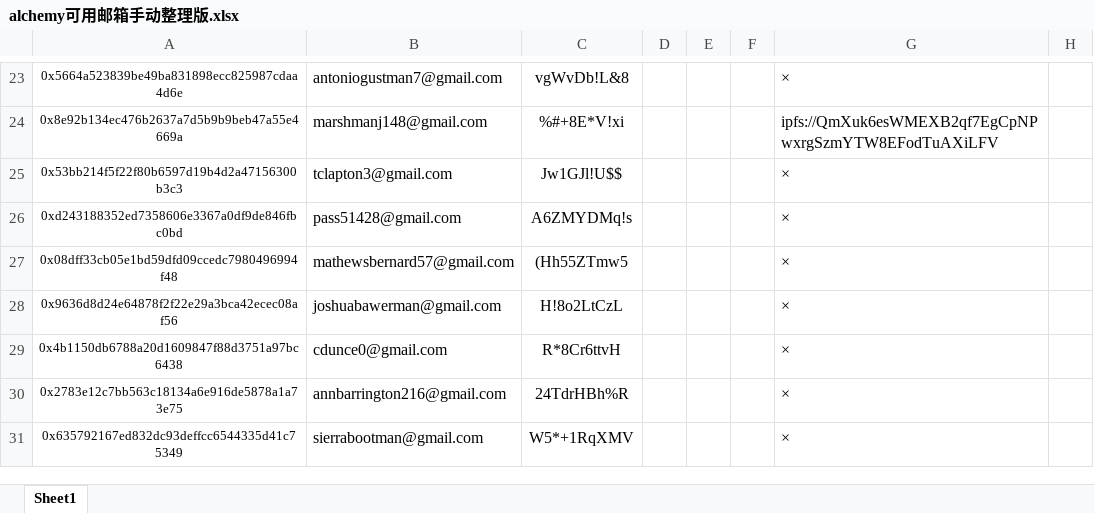
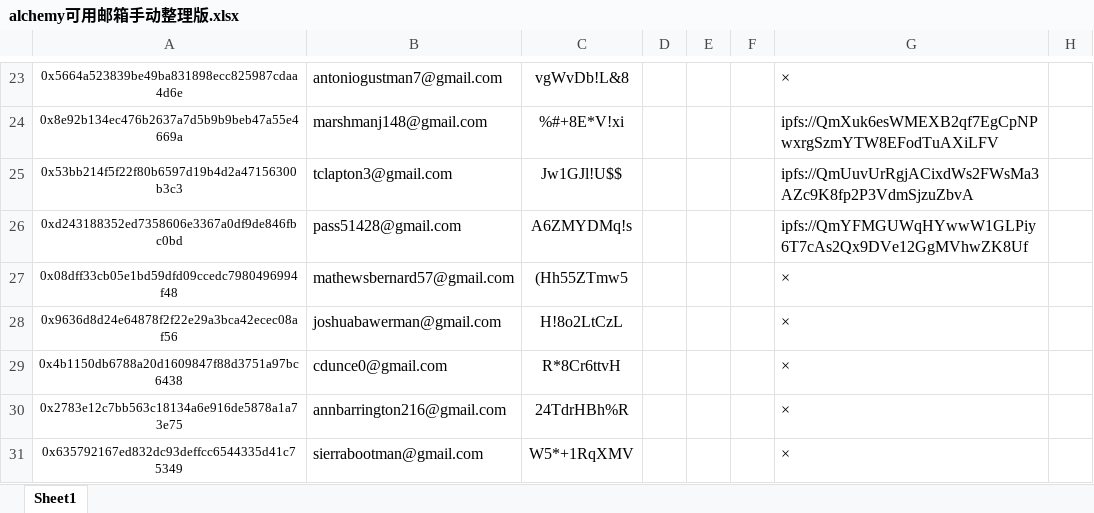
Before and after one commit to alveraboquet/Block_chain, an Excel workbook: scripts_on_ubuntu/Alchemy/week 1/alchemy可用邮箱手动整理版.xlsx, sheet Sheet1, drawn as a sheet; only a part is shown, gaps mark what is left out; values as stored, in another font and other column widths than the file's, no borders; the diff names each change by its address in the sheet, - before the commit and + after, or states it on an @@ line.

```diff
--- a/scripts_on_ubuntu/Alchemy/week 1/alchemy可用邮箱手动整理版.xlsx (sheet Sheet1)
+++ b/scripts_on_ubuntu/Alchemy/week 1/alchemy可用邮箱手动整理版.xlsx (sheet Sheet1)
-G25: ×
+G25: ipfs://QmUuvUrRgjACixdWs2FWsMa3AZc9K8fp2P3VdmSjzuZbvA
-G26: ×
+G26: ipfs://QmYFMGUWqHYwwW1GLPiy6T7cAs2Qx9DVe12GgMVhwZK8Uf
```
Also changed, not shown: 1 other file.
